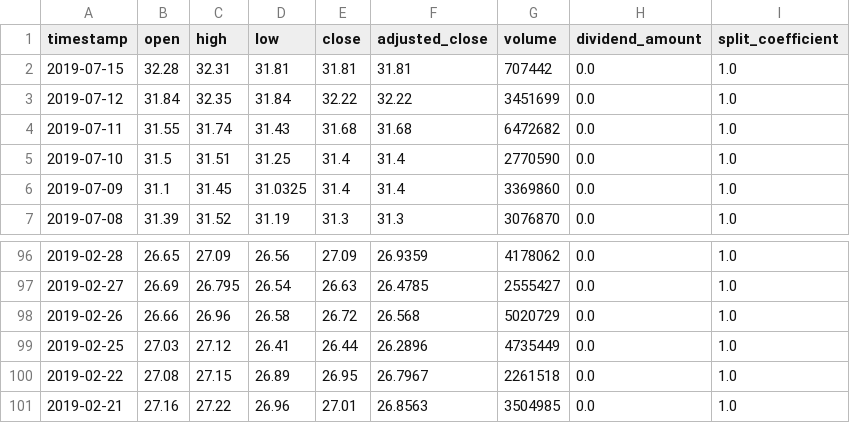
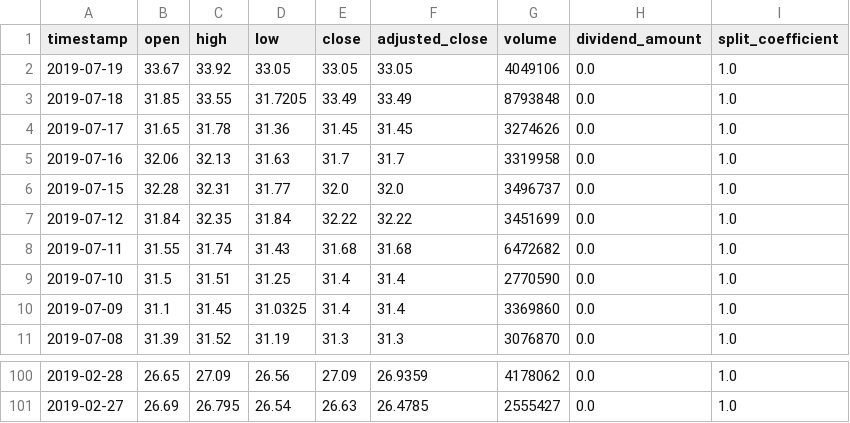
Before and after one commit to mberrien-fitzsimons/survey_public_banks, a CSV file: data/01_raw/ally_stock.csv, drawn as a sheet; only a part is shown, gaps mark what is left out.

```diff
--- a/data/01_raw/ally_stock.csv
+++ b/data/01_raw/ally_stock.csv
@@ -1,3 +1,7 @@
 timestamp,open,high,low,close,adjusted_close,volume,dividend_amount,split_coefficient
-2019-07-15,32.28,32.31,31.81,31.81,31.81,707442,0.0,1.0
+2019-07-19,33.67,33.92,33.05,33.05,33.05,4049106,0.0,1.0
+2019-07-18,31.85,33.55,31.7205,33.49,33.49,8793848,0.0,1.0
+2019-07-17,31.65,31.78,31.36,31.45,31.45,3274626,0.0,1.0
+2019-07-16,32.06,32.13,31.63,31.7,31.7,3319958,0.0,1.0
+2019-07-15,32.28,32.31,31.77,32.0,32.0,3496737,0.0,1.0
 2019-07-12,31.84,32.35,31.84,32.22,32.22,3451699,0.0,1.0
@@ -97,5 +101 @@ timestamp,open,high,low,close,adjusted_close,volume,dividend_amount,split_coeffi
 2019-02-27,26.69,26.795,26.54,26.63,26.4785,2555427,0.0,1.0
-2019-02-26,26.66,26.96,26.58,26.72,26.568,5020729,0.0,1.0
-2019-02-25,27.03,27.12,26.41,26.44,26.2896,4735449,0.0,1.0
-2019-02-22,27.08,27.15,26.89,26.95,26.7967,2261518,0.0,1.0
-2019-02-21,27.16,27.22,26.96,27.01,26.8563,3504985,0.0,1.0
```
Also changed, not shown: 8 other files.
